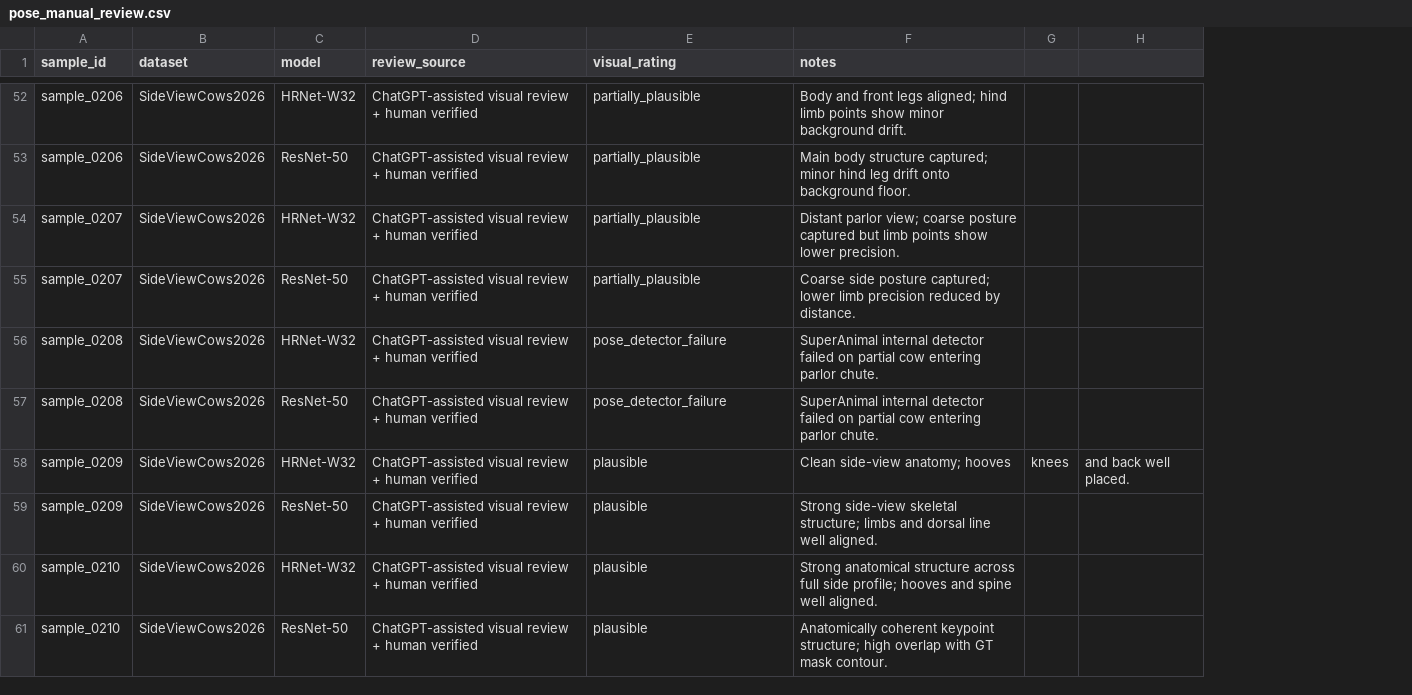
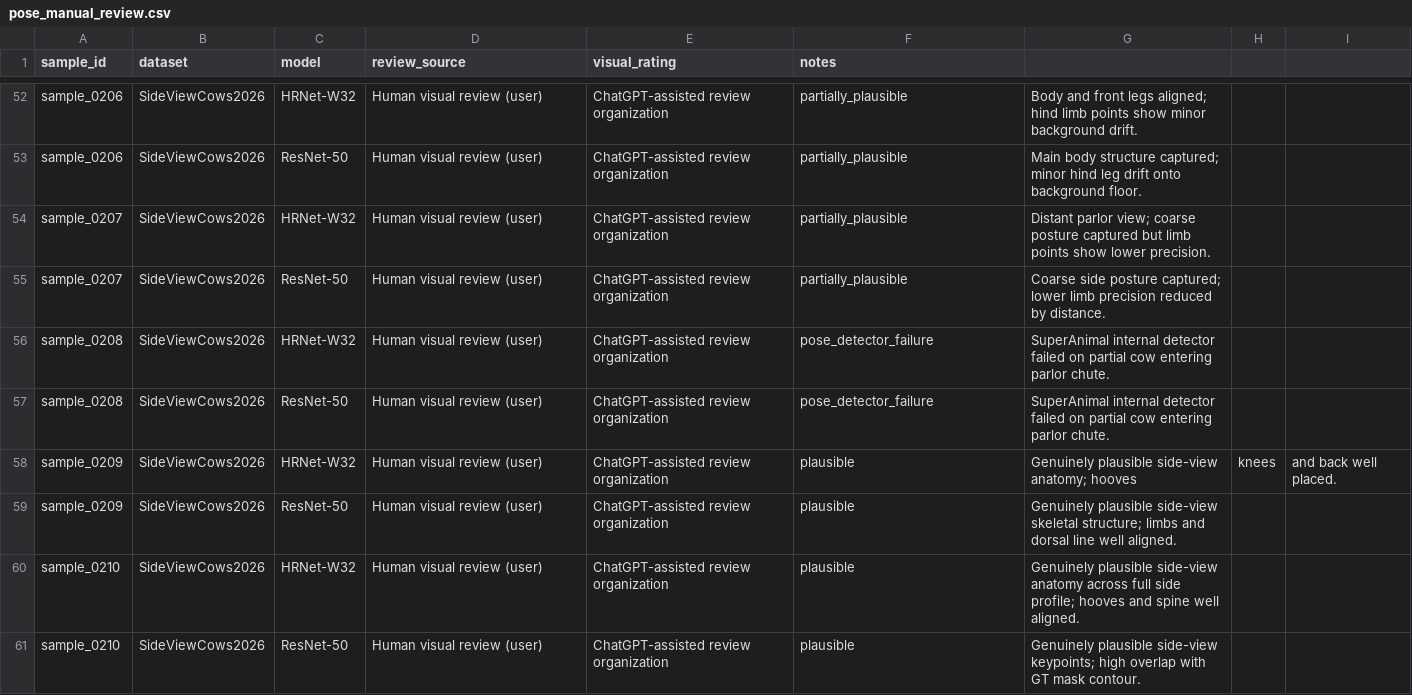
Before and after one commit to Hasinish/cattle-health-monitoring-multi-task-model, a CSV file: artifacts/perception_audit/pose_manual_review.csv, drawn as a sheet; only a part is shown, gaps mark what is left out; the diff covers the shown part only; the diff names each change by its address in the sheet, - before the commit and + after, or states it on an @@ line.

Commit message:
fix(audit): correct Step 2.3 human review provenance and subset scope

```diff
--- a/artifacts/perception_audit/pose_manual_review.csv
+++ b/artifacts/perception_audit/pose_manual_review.csv
+column G, rows 52-61: Body and front legs aligned; hind limb points show minor background drift. | Main body structure captured; minor hind leg drift onto background floor. | Distant parlor view; coarse posture captured but limb points show lower precision. | Coarse side posture captured; lower limb precision reduced by distance. | SuperAnimal internal detector failed on partial cow entering parlor chute. | SuperAnimal internal detector failed on partial cow entering parlor chute. | Genuinely plausible side-view anatomy; hooves | Genuinely plausible side-view skeletal structure; limbs and dorsal line well aligned. | Genuinely plausible side-view anatomy across full side profile; hooves and spine well aligned. | Genuinely plausible side-view keypoints; high overlap with GT mask contour.
-D52:D61 (review_source): ChatGPT-assisted visual review + human verified
+D52:D61 (review_source): Human visual review (user)
-E52:E55 (visual_rating): partially_plausible
+E52:E55 (visual_rating): ChatGPT-assisted review organization
-F52 (notes): Body and front legs aligned; hind limb points show minor background drift.
+F52 (notes): partially_plausible
-F53 (notes): Main body structure captured; minor hind leg drift onto background floor.
+F53 (notes): partially_plausible
-F54 (notes): Distant parlor view; coarse posture captured but limb points show lower precision.
+F54 (notes): partially_plausible
-F55 (notes): Coarse side posture captured; lower limb precision reduced by distance.
+F55 (notes): partially_plausible
-E56:E57 (visual_rating): pose_detector_failure
+E56:E57 (visual_rating): ChatGPT-assisted review organization
-F56:F57 (notes): SuperAnimal internal detector failed on partial cow entering parlor chute.
+F56:F57 (notes): pose_detector_failure
-E58:E61 (visual_rating): plausible
+E58:E61 (visual_rating): ChatGPT-assisted review organization
-F58 (notes): Clean side-view anatomy; hooves
+F58 (notes): plausible
-F59 (notes): Strong side-view skeletal structure; limbs and dorsal line well aligned.
+F59 (notes): plausible
-F60 (notes): Strong anatomical structure across full side profile; hooves and spine well aligned.
+F60 (notes): plausible
-F61 (notes): Anatomically coherent keypoint structure; high overlap with GT mask contour.
+F61 (notes): plausible
```
Also changed, not shown: 150 edited cells elsewhere in this file, 5 other files.
